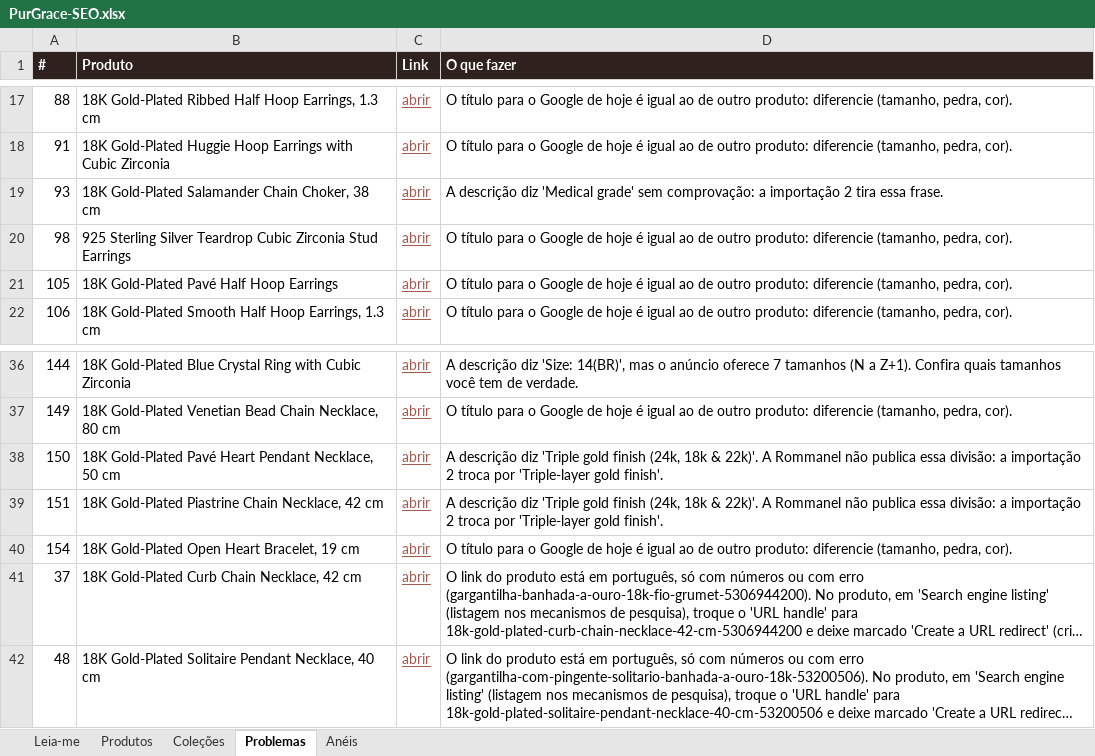
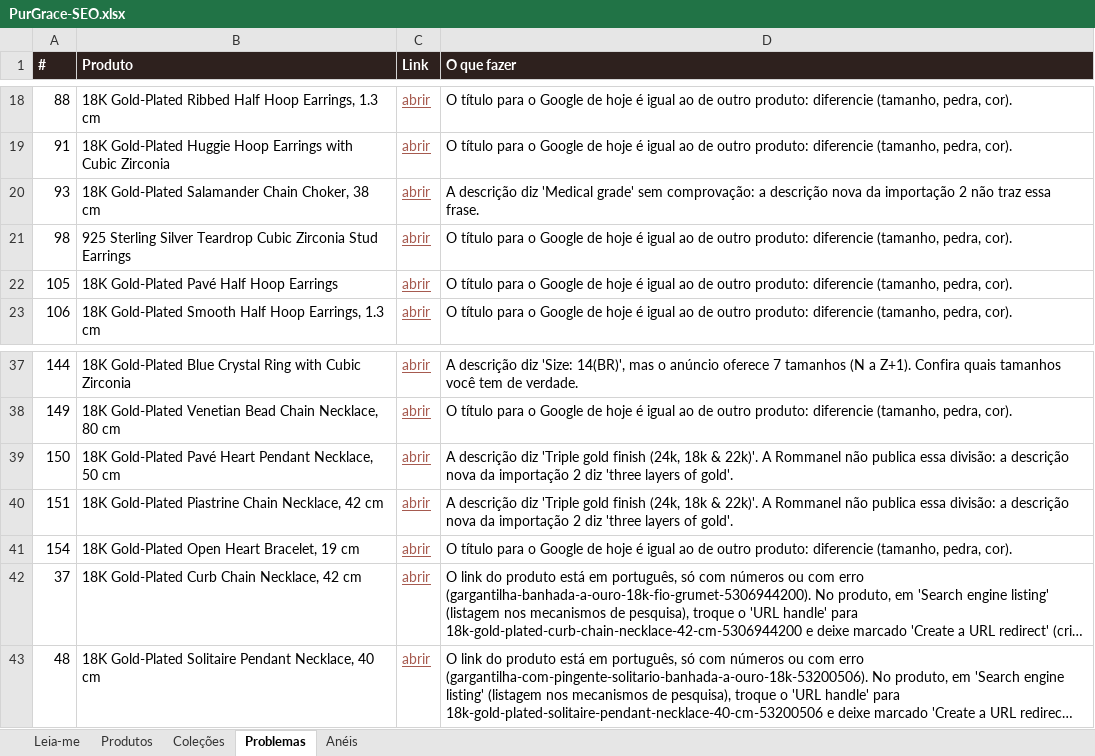
Before and after one commit to lucassouzalima2004/Projects, an Excel workbook: purgrace/seo/PurGrace-SEO.xlsx, sheet Problemas, drawn as a sheet; only a part is shown, gaps mark what is left out; long unchanged cells end in …; values as stored, in another font and other column widths than the file's, no borders; addresses are those after the commit; the diff covers the shown part only; the diff names each change by its address in the sheet, - before the commit and + after, or states it on an @@ line.

```diff
--- a/purgrace/seo/PurGrace-SEO.xlsx (sheet Problemas)
+++ b/purgrace/seo/PurGrace-SEO.xlsx (sheet Problemas)
-D20 (O que fazer): …comprovação: a importação 2 tira essa frase.
+D20 (O que fazer): …comprovação: a descrição nova da importação 2 não traz essa frase.
-D39:D40 (O que fazer): …divisão: a importação 2 troca por 'Triple-layer gold finish'.
+D39:D40 (O que fazer): …divisão: a descrição nova da importação 2 diz 'three layers of gold'.
```
Also changed, not shown: 1 added row and 20 edited cells elsewhere in this sheet, sheet Produtos, sheet Leia-me, 8 other files.
